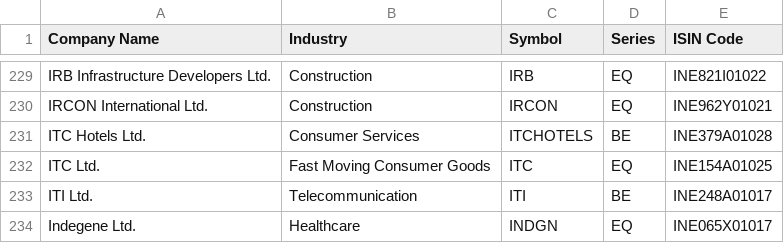
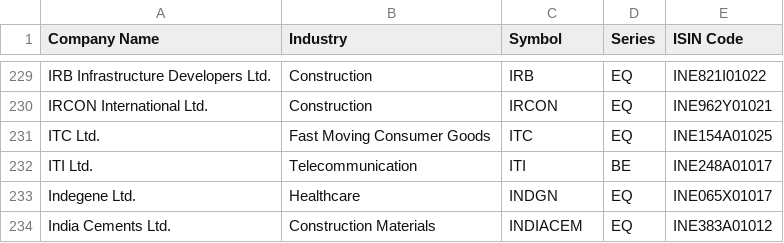
Before and after one commit to p-krishna/share_analysis, a CSV file: data/ind_nifty500list.csv, drawn as a sheet; only a part is shown, gaps mark what is left out; the shorter side is filled out with more unchanged rows; the diff names each change by its address in the sheet, - before the commit and + after, or states it on an @@ line.

```diff
--- a/data/ind_nifty500list.csv
+++ b/data/ind_nifty500list.csv
-row 231: ITC Hotels Ltd. | Consumer Services | ITCHOTELS | BE | INE379A01028
```
Also changed, not shown: 3 other files.
